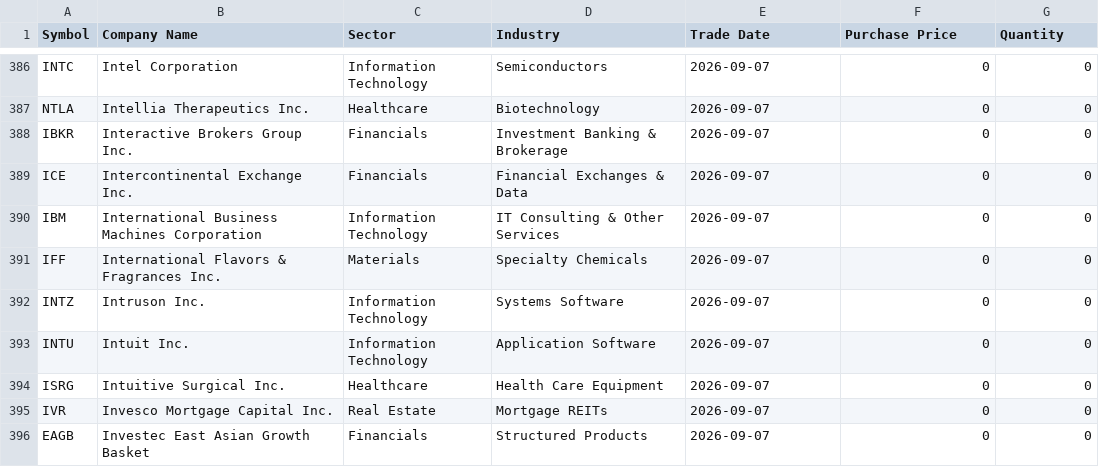
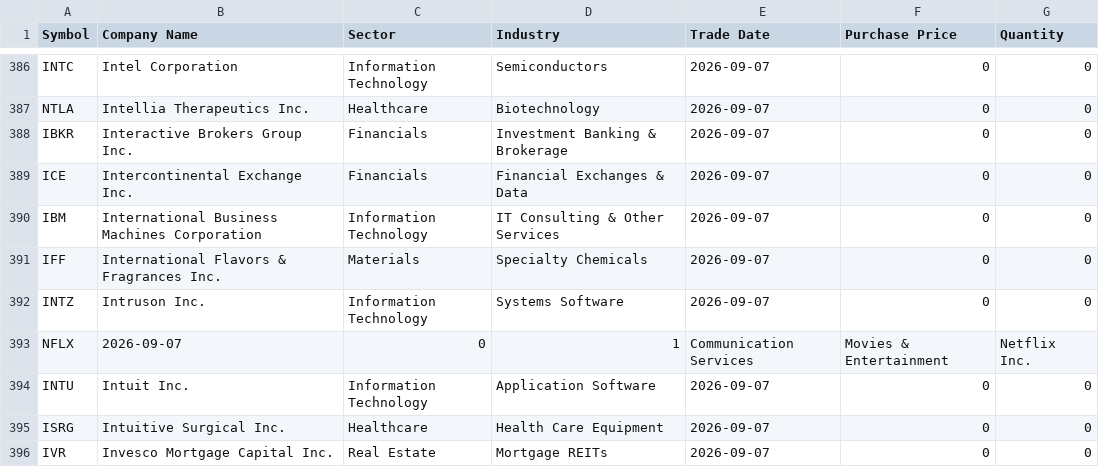
Before and after one commit to antfr99/easyequitiesscreenerusd, a CSV file: data/USD Easy Equities with Sectors.csv, drawn as a sheet; only a part is shown, gaps mark what is left out; the shorter side is filled out with more unchanged rows.

Commit message:
Add files via upload

```diff
--- a/data/USD Easy Equities with Sectors.csv
+++ b/data/USD Easy Equities with Sectors.csv
@@ -392,2 +392,3 @@ IFF,International Flavors & Fragrances Inc.,Materials,Specialty Chemicals,2026-0
 INTZ,Intruson Inc.,Information Technology,Systems Software,2026-09-07,0,0
+NFLX,2026-09-07,0,1,Communication Services,Movies & Entertainment,Netflix Inc.
 INTU,Intuit Inc.,Information Technology,Application Software,2026-09-07,0,0
```
